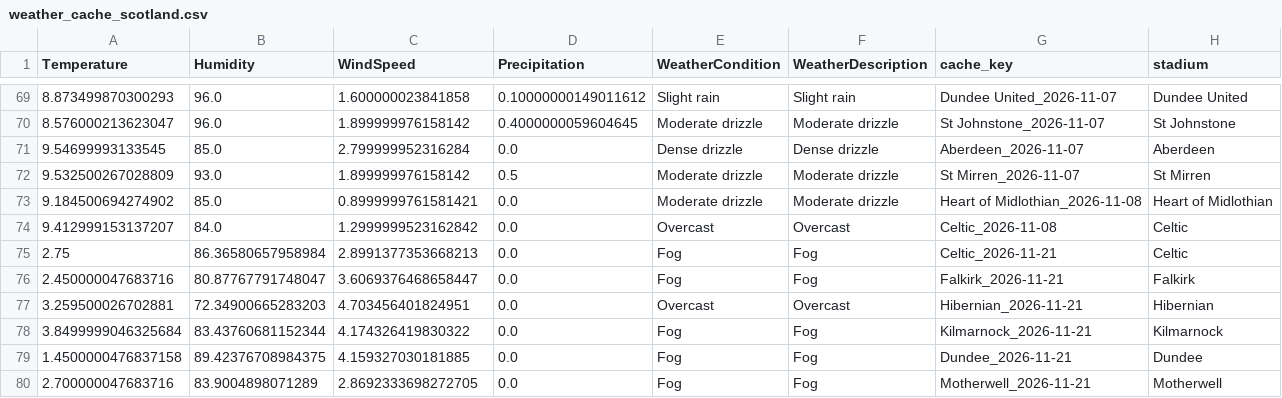
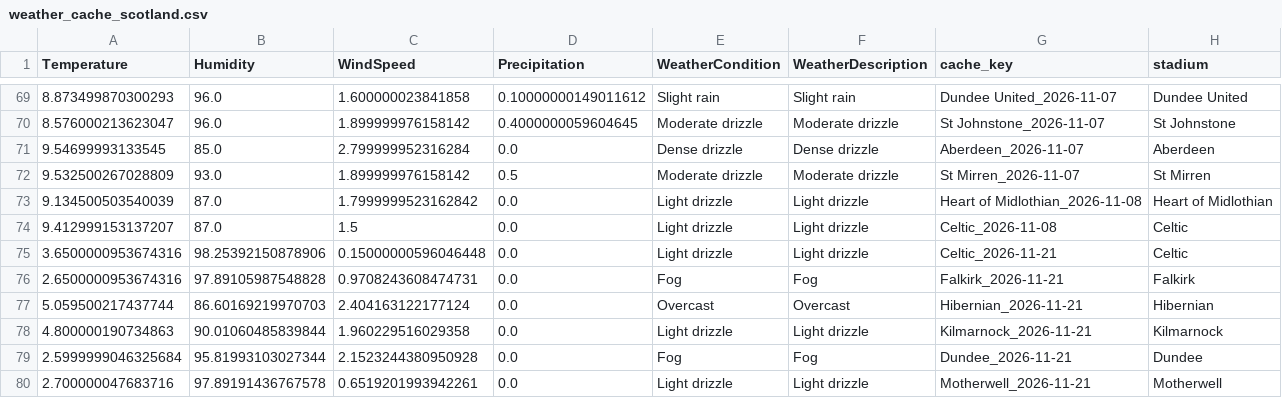
Before and after one commit to gmalbert/scotland-premiership, a CSV file: data_files/weather_cache_scotland.csv, drawn as a sheet; only a part is shown, gaps mark what is left out.

```diff
--- a/data_files/weather_cache_scotland.csv
+++ b/data_files/weather_cache_scotland.csv
@@ -72,9 +72,9 @@ Temperature,Humidity,WindSpeed,Precipitation,WeatherCondition,WeatherDescription
 9.532500267028809,93.0,1.899999976158142,0.5,Moderate drizzle,Moderate drizzle,St Mirren_2026-11-07,St Mirren
-9.184500694274902,85.0,0.8999999761581421,0.0,Moderate drizzle,Moderate drizzle,Heart of Midlothian_2026-11-08,Heart of Midlothian
-9.412999153137207,84.0,1.2999999523162842,0.0,Overcast,Overcast,Celtic_2026-11-08,Celtic
-2.75,86.36580657958984,2.8991377353668213,0.0,Fog,Fog,Celtic_2026-11-21,Celtic
-2.450000047683716,80.87767791748047,3.6069376468658447,0.0,Fog,Fog,Falkirk_2026-11-21,Falkirk
-3.259500026702881,72.34900665283203,4.703456401824951,0.0,Overcast,Overcast,Hibernian_2026-11-21,Hibernian
-3.8499999046325684,83.43760681152344,4.174326419830322,0.0,Fog,Fog,Kilmarnock_2026-11-21,Kilmarnock
-1.4500000476837158,89.42376708984375,4.159327030181885,0.0,Fog,Fog,Dundee_2026-11-21,Dundee
-2.700000047683716,83.9004898071289,2.8692333698272705,0.0,Fog,Fog,Motherwell_2026-11-21,Motherwell
+9.134500503540039,87.0,1.7999999523162842,0.0,Light drizzle,Light drizzle,Heart of Midlothian_2026-11-08,Heart of Midlothian
+9.412999153137207,87.0,1.5,0.0,Light drizzle,Light drizzle,Celtic_2026-11-08,Celtic
+3.6500000953674316,98.25392150878906,0.15000000596046448,0.0,Light drizzle,Light drizzle,Celtic_2026-11-21,Celtic
+2.6500000953674316,97.89105987548828,0.9708243608474731,0.0,Fog,Fog,Falkirk_2026-11-21,Falkirk
+5.059500217437744,86.60169219970703,2.404163122177124,0.0,Overcast,Overcast,Hibernian_2026-11-21,Hibernian
+4.800000190734863,90.01060485839844,1.960229516029358,0.0,Light drizzle,Light drizzle,Kilmarnock_2026-11-21,Kilmarnock
+2.5999999046325684,95.81993103027344,2.1523244380950928,0.0,Fog,Fog,Dundee_2026-11-21,Dundee
+2.700000047683716,97.89191436767578,0.6519201993942261,0.0,Light drizzle,Light drizzle,Motherwell_2026-11-21,Motherwell
```
Also changed, not shown: data_files/poisson_metrics_history.csv, data_files/upcoming_fixtures.csv, 10 other files.
